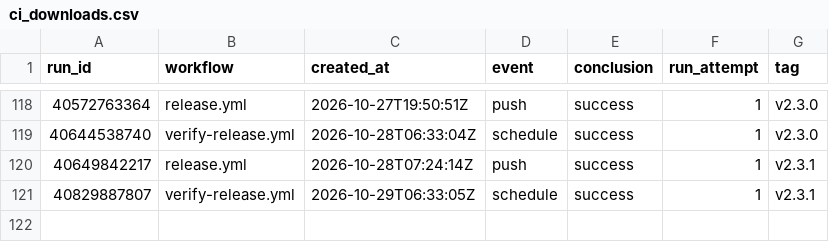
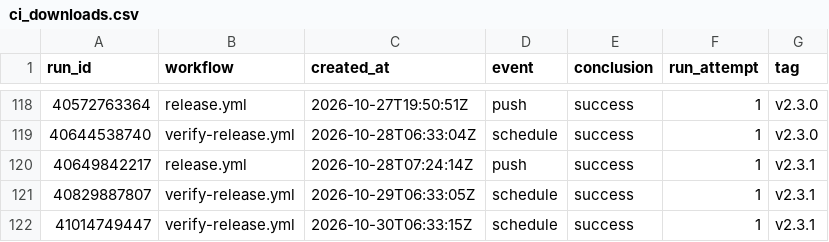
Before and after one commit to Zuehlke/labview-mcp, a CSV file: data/ci_downloads.csv, drawn as a sheet; only a part is shown, gaps mark what is left out; the diff names each change by its address in the sheet, - before the commit and + after, or states it on an @@ line.

```diff
--- a/data/ci_downloads.csv
+++ b/data/ci_downloads.csv
+row 122: 41014749447 | verify-release.yml | 2026-10-30T06:33:15Z | schedule | success | 1 | v2.3.1
```
Also changed, not shown: data/traffic.csv, 1 other file.
